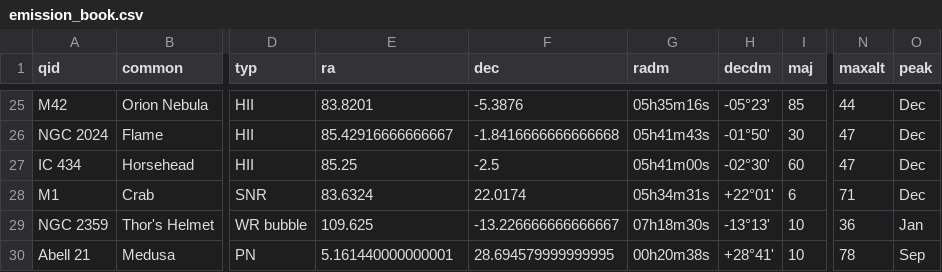
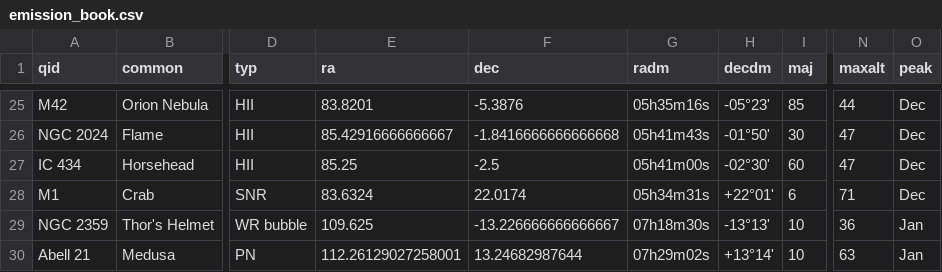
Before and after one commit to dbyrne/mira, a CSV file: output/books/esprit_emission_book/emission_book.csv, drawn as a sheet; only a part is shown, gaps mark what is left out; the diff names each change by its address in the sheet, - before the commit and + after, or states it on an @@ line.

```diff
--- a/output/books/esprit_emission_book/emission_book.csv
+++ b/output/books/esprit_emission_book/emission_book.csv
-E30 (ra): 5.161440000000001
+E30 (ra): 112.26129027258001
-F30 (dec): 28.694579999999995
+F30 (dec): 13.24682987644
-G30 (radm): 00h20m38s
+G30 (radm): 07h29m02s
-H30 (decdm): +28°41'
+H30 (decdm): +13°14'
-N30 (maxalt): 78
+N30 (maxalt): 63
-O30 (peak): Sep
+O30 (peak): Jan
```
Also changed, not shown: output/runs/esprit120_jc/emission/dso_plan.csv, output/runs/s30_pro_jc/emission/dso_plan.csv, 47 other files.
